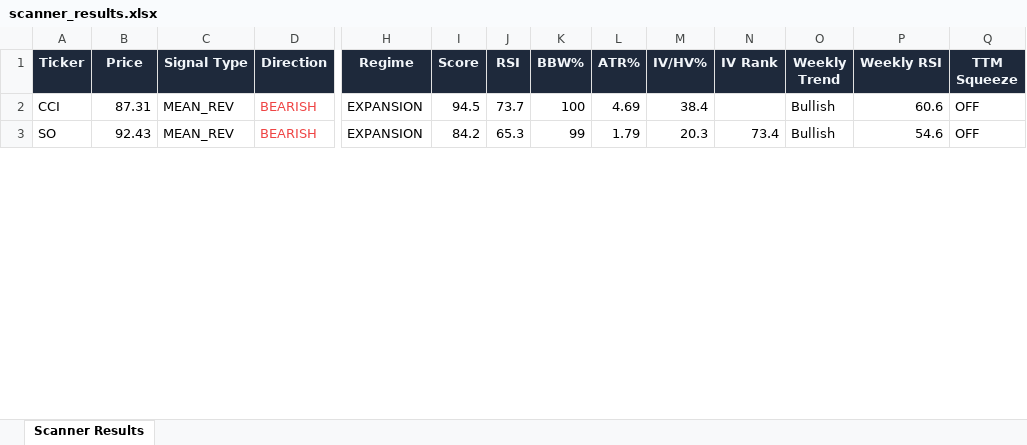
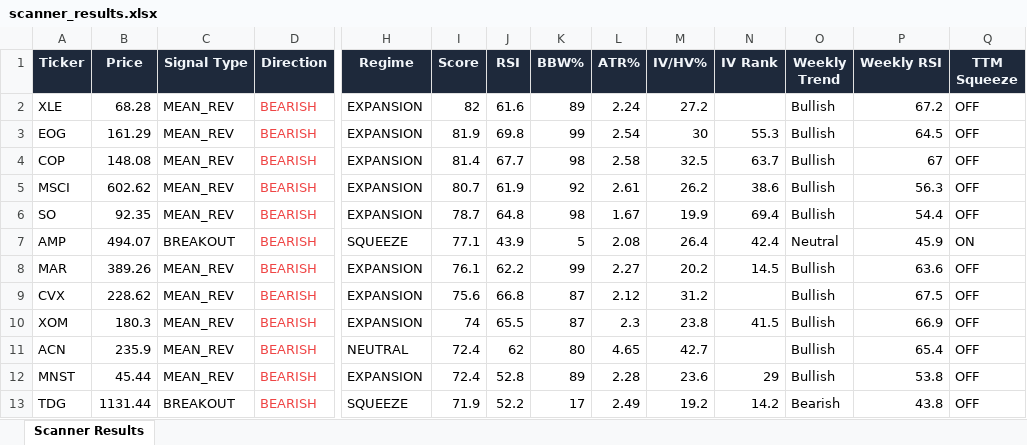
Before and after one commit to 6000rr4n/BM-screener, an Excel workbook: output/scanner_results.xlsx, sheet Scanner Results, drawn as a sheet; only a part is shown, gaps mark what is left out; values as stored, in another font and other column widths than the file's, no borders; addresses are those after the commit; rows hold the shown columns only; the diff covers the shown part only; the diff names each change by its address in the sheet, - before the commit and + after, or states it on an @@ line.

```diff
--- a/output/scanner_results.xlsx (sheet Scanner Results)
+++ b/output/scanner_results.xlsx (sheet Scanner Results)
-A2 (Ticker): CCI
+A2 (Ticker): XLE
-B2 (Price): 87.31
+B2 (Price): 68.28
-I2 (Score): 94.5
+I2 (Score): 82
-J2 (RSI): 73.7
+J2 (RSI): 61.6
-K2 (BBW%): 100
+K2 (BBW%): 89
-L2 (ATR%): 4.69
+L2 (ATR%): 2.24
-M2 (IV/HV%): 38.4
+M2 (IV/HV%): 27.2
-P2 (Weekly RSI): 60.6
+P2 (Weekly RSI): 67.2
+row 3: EOG | 161.29 | MEAN_REV | BEARISH | EXPANSION | 81.9 | 69.8 | 99 | 2.54 | 30 | 55.3 | Bullish | 64.5 | OFF
+row 4: COP | 148.08 | MEAN_REV | BEARISH | EXPANSION | 81.4 | 67.7 | 98 | 2.58 | 32.5 | 63.7 | Bullish | 67 | OFF
+row 5: MSCI | 602.62 | MEAN_REV | BEARISH | EXPANSION | 80.7 | 61.9 | 92 | 2.61 | 26.2 | 38.6 | Bullish | 56.3 | OFF
-B6 (Price): 92.43
+B6 (Price): 92.35
-I6 (Score): 84.2
+I6 (Score): 78.7
-J6 (RSI): 65.3
+J6 (RSI): 64.8
-K6 (BBW%): 99
+K6 (BBW%): 98
-L6 (ATR%): 1.79
+L6 (ATR%): 1.67
-M6 (IV/HV%): 20.3
+M6 (IV/HV%): 19.9
-N6 (IV Rank): 73.4
+N6 (IV Rank): 69.4
-P6 (Weekly RSI): 54.6
+P6 (Weekly RSI): 54.4
+row 7: AMP | 494.07 | BREAKOUT | BEARISH | SQUEEZE | 77.1 | 43.9 | 5 | 2.08 | 26.4 | 42.4 | Neutral | 45.9 | ON
+row 8: MAR | 389.26 | MEAN_REV | BEARISH | EXPANSION | 76.1 | 62.2 | 99 | 2.27 | 20.2 | 14.5 | Bullish | 63.6 | OFF
+row 9: CVX | 228.62 | MEAN_REV | BEARISH | EXPANSION | 75.6 | 66.8 | 87 | 2.12 | 31.2 |  | Bullish | 67.5 | OFF
+row 10: XOM | 180.3 | MEAN_REV | BEARISH | EXPANSION | 74 | 65.5 | 87 | 2.3 | 23.8 | 41.5 | Bullish | 66.9 | OFF
+row 11: ACN | 235.9 | MEAN_REV | BEARISH | NEUTRAL | 72.4 | 62 | 80 | 4.65 | 42.7 |  | Bullish | 65.4 | OFF
+row 12: MNST | 45.44 | MEAN_REV | BEARISH | EXPANSION | 72.4 | 52.8 | 89 | 2.28 | 23.6 | 29 | Bullish | 53.8 | OFF
+row 13: TDG | 1131.44 | BREAKOUT | BEARISH | SQUEEZE | 71.9 | 52.2 | 17 | 2.49 | 19.2 | 14.2 | Bearish | 43.8 | OFF
```
Also changed, not shown: 11 added rows, 12 removed rows and 78 edited cells elsewhere in this sheet, 1 other file.
